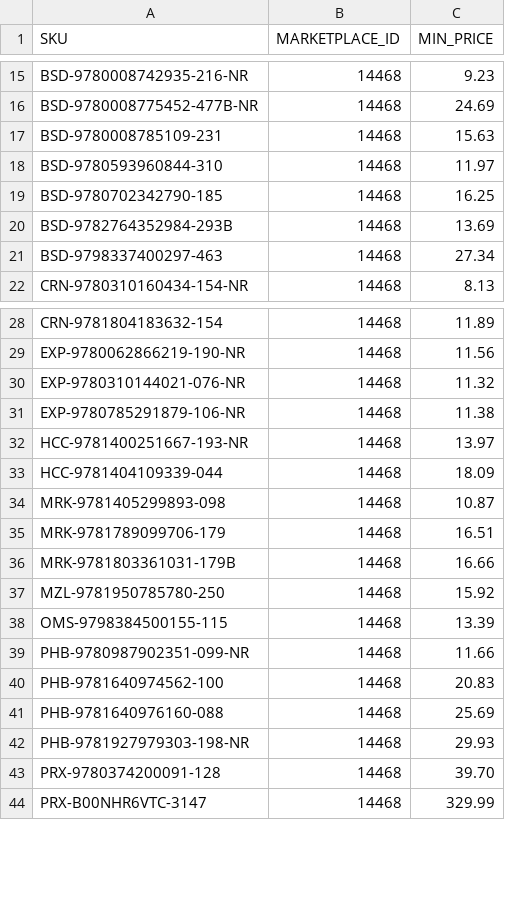
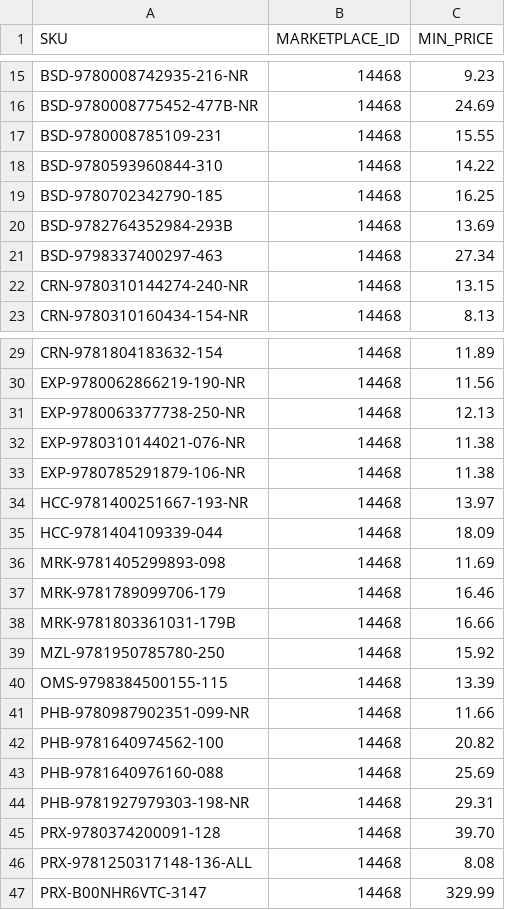
Before and after one commit to ottnot/informed-repricer-sync, a CSV file: informed_sync.csv, drawn as a sheet; only a part is shown, gaps mark what is left out; the diff covers the shown part only.

```diff
--- a/informed_sync.csv
+++ b/informed_sync.csv
@@ -16,4 +16,4 @@ BSD-9780008742935-216-NR,14468,9.23
 BSD-9780008775452-477B-NR,14468,24.69
-BSD-9780008785109-231,14468,15.63
-BSD-9780593960844-310,14468,11.97
+BSD-9780008785109-231,14468,15.55
+BSD-9780593960844-310,14468,14.22
 BSD-9780702342790-185,14468,16.25
@@ -21,2 +21,3 @@ BSD-9782764352984-293B,14468,13.69
 BSD-9798337400297-463,14468,27.34
+CRN-9780310144274-240-NR,14468,13.15
 CRN-9780310160434-154-NR,14468,8.13
@@ -29,3 +30,4 @@ CRN-9781804183632-154,14468,11.89
 EXP-9780062866219-190-NR,14468,11.56
-EXP-9780310144021-076-NR,14468,11.32
+EXP-9780063377738-250-NR,14468,12.13
+EXP-9780310144021-076-NR,14468,11.38
 EXP-9780785291879-106-NR,14468,11.38
@@ -33,4 +35,4 @@ HCC-9781400251667-193-NR,14468,13.97
 HCC-9781404109339-044,14468,18.09
-MRK-9781405299893-098,14468,10.87
-MRK-9781789099706-179,14468,16.51
+MRK-9781405299893-098,14468,11.69
+MRK-9781789099706-179,14468,16.46
 MRK-9781803361031-179B,14468,16.66
@@ -39,6 +41,7 @@ OMS-9798384500155-115,14468,13.39
 PHB-9780987902351-099-NR,14468,11.66
-PHB-9781640974562-100,14468,20.83
+PHB-9781640974562-100,14468,20.82
 PHB-9781640976160-088,14468,25.69
-PHB-9781927979303-198-NR,14468,29.93
+PHB-9781927979303-198-NR,14468,29.31
 PRX-9780374200091-128,14468,39.70
+PRX-9781250317148-136-ALL,14468,8.08
 PRX-B00NHR6VTC-3147,14468,329.99
```
Also changed, not shown: 3 added rows and 7 edited cells elsewhere in this file.
